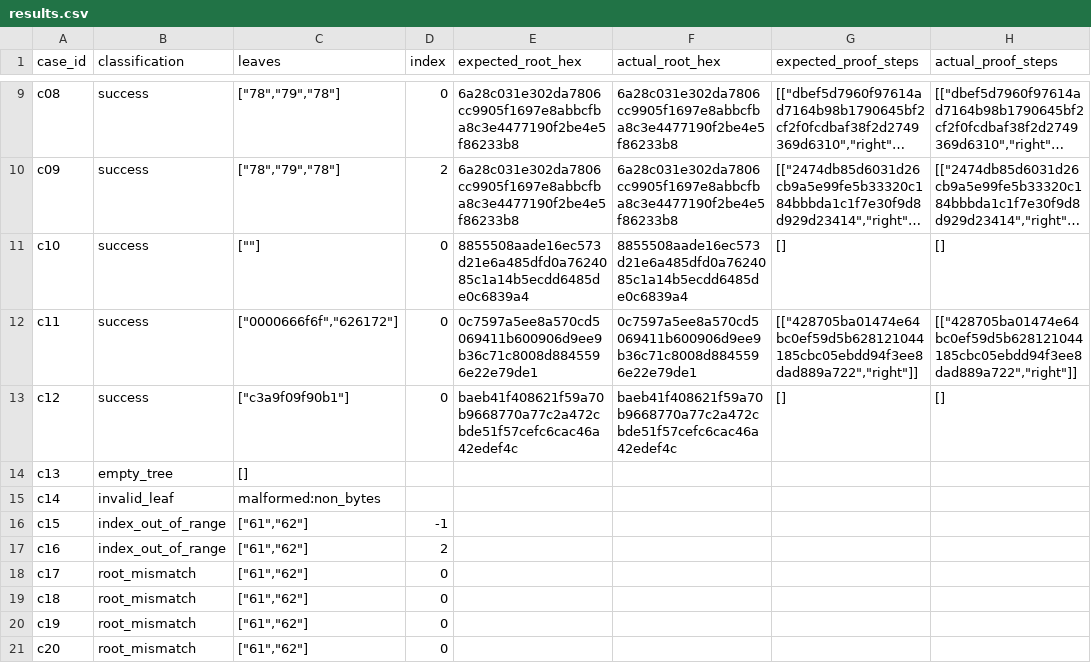
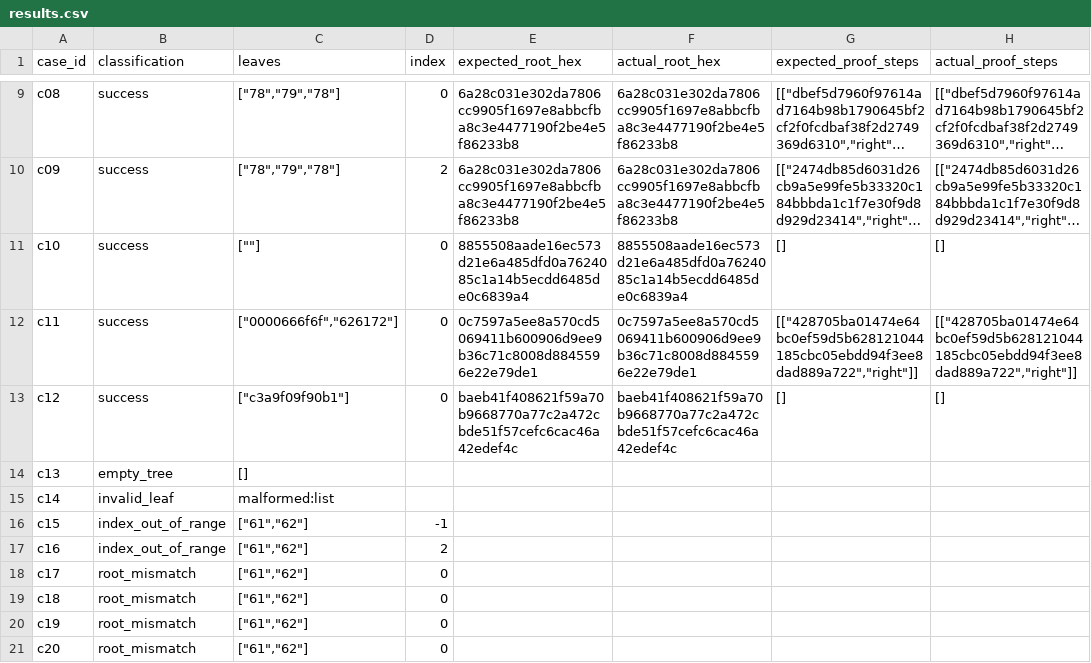
Before and after one commit to necat101/python-merkle-proof-lab, a CSV file: results.csv, drawn as a sheet; only a part is shown, gaps mark what is left out; long unchanged cells end in …; the diff names each change by its address in the sheet, - before the commit and + after, or states it on an @@ line.

Commit message:
merkle-proof: fix manifest input provenance (c14), tighten independent tests
- MANIFEST c14: store actual bad leaves [b'a', "a"] in CASES, remove build_root_nonbytes runner special-case – executed input now comes directly from committed manifest
- test_bool_not_int: assert exact documented error precedence (build_proof bool → IndexOutOfRangeError; verify_proof bool index with proof metadata mismatch → InvalidMetadataError), no longer accepting either/or
- test_reject_non_bytes: add explicit memoryview rejection coverage
- test_caller_input_unchanged: expand to full proof-object immutability – verify proof.steps tuple identity preserved, sibling digests unchanged, frozen dataclass mutation raises
- runner/results regenerated, 26/26 cases pass, 24/24 tests pass

```diff
--- a/results.csv
+++ b/results.csv
-C15 (leaves): malformed:non_bytes
+C15 (leaves): malformed:list
```
Also changed, not shown: 4 other files.
